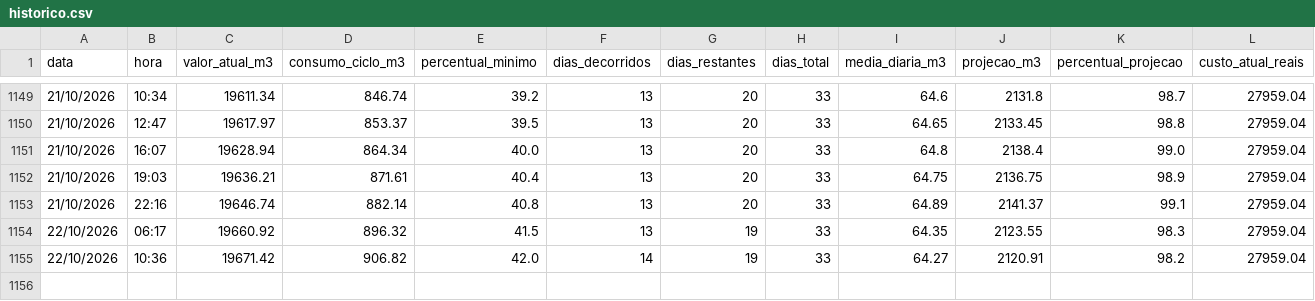
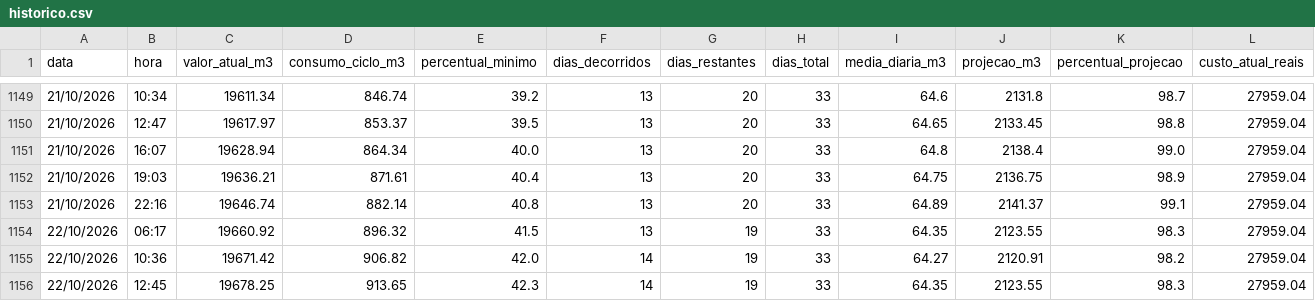
Before and after one commit to victormdpd/hidrometro-messina, a CSV file: dados/historico.csv, drawn as a sheet; only a part is shown, gaps mark what is left out; rows hold the shown columns only; the diff names each change by its address in the sheet, - before the commit and + after, or states it on an @@ line.

Commit message:
Leitura automática - 22/10/2026 12:45

```diff
--- a/dados/historico.csv
+++ b/dados/historico.csv
+row 1156: 22/10/2026 | 12:45 | 19678.25 | 913.65 | 42.3 | 14 | 19 | 33 | 64.35 | 2123.55 | 98.3 | 27959.04
```
Also changed, not shown: 1 other file.
